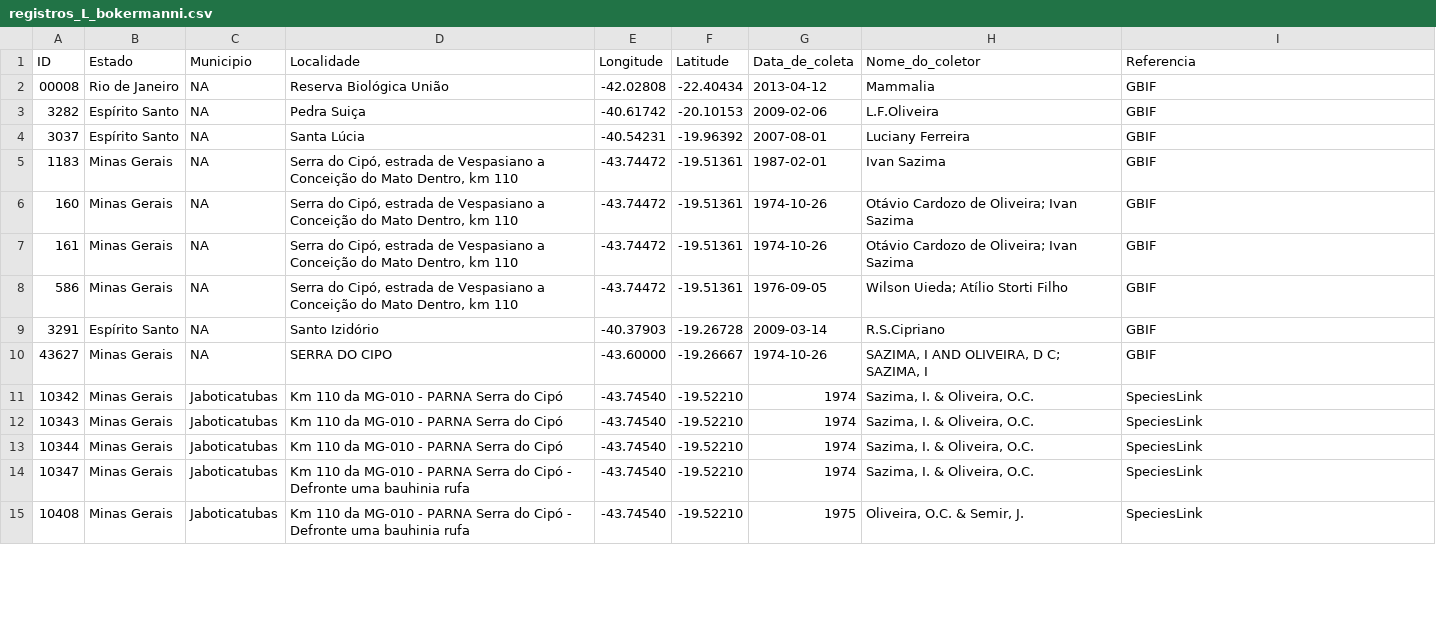
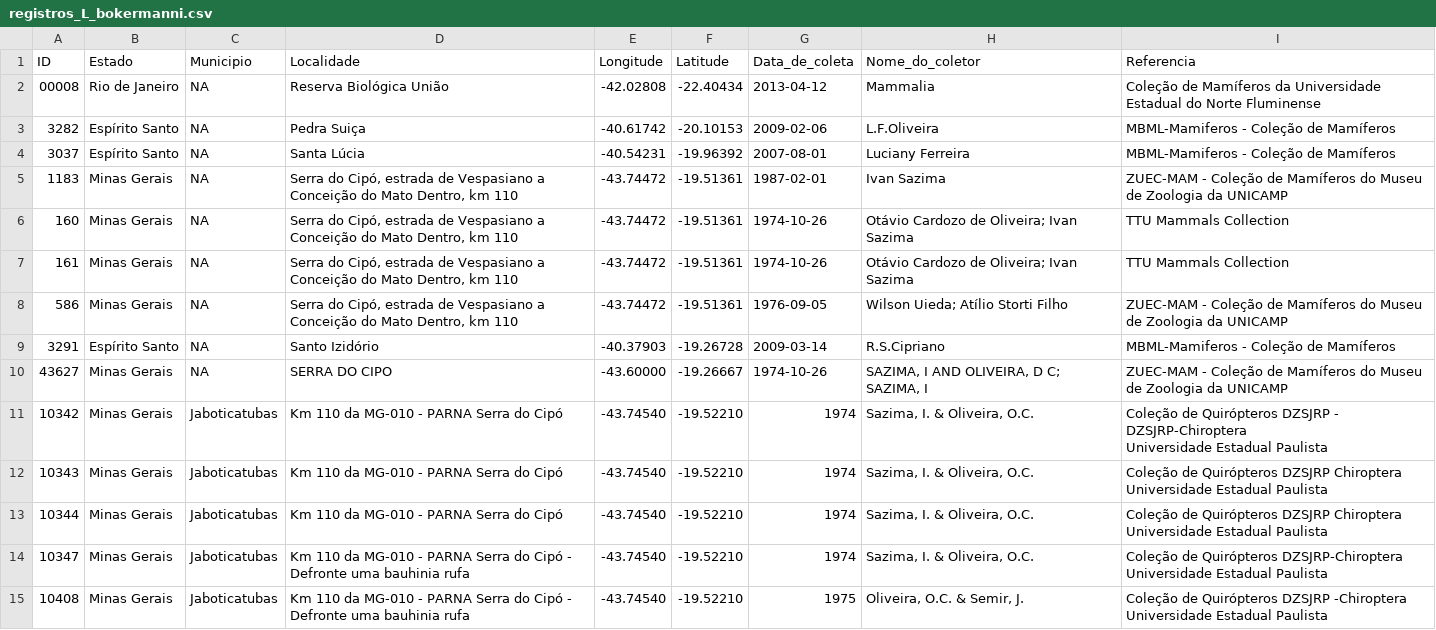
Before and after one commit to guilhermechicarolli/PDPD, a CSV file: Dados/registros_L_bokermanni.csv, drawn as a sheet; only a part is shown; the diff covers the shown part only.

Commit message:
Atualizando B. de dados L. bokermanni

```diff
--- a/Dados/registros_L_bokermanni.csv
+++ b/Dados/registros_L_bokermanni.csv
@@ -1,15 +1,17 @@
 ID,Estado,Municipio,Localidade,Longitude,Latitude,Data_de_coleta,Nome_do_coletor,Referencia
-00008,Rio de Janeiro,NA,Reserva Biológica União,-42.02808,-22.40434,2013-04-12,Mammalia,GBIF
-3282,Espírito Santo,NA,Pedra Suiça,-40.61742,-20.10153,2009-02-06,L.F.Oliveira,GBIF
-3037,Espírito Santo,NA,Santa Lúcia,-40.54231,-19.96392,2007-08-01,Luciany Ferreira,GBIF
-1183,Minas Gerais,NA,"Serra do Cipó, estrada de Vespasiano a Conceição do Mato Dentro, km 110",-43.74472,-19.51361,1987-02-01,Ivan Sazima,GBIF
-160,Minas Gerais,NA,"Serra do Cipó, estrada de Vespasiano a Conceição do Mato Dentro, km 110",-43.74472,-19.51361,1974-10-26,Otávio Cardozo de Oliveira; Ivan Sazima,GBIF
-161,Minas Gerais,NA,"Serra do Cipó, estrada de Vespasiano a Conceição do Mato Dentro, km 110",-43.74472,-19.51361,1974-10-26,Otávio Cardozo de Oliveira; Ivan Sazima,GBIF
-586,Minas Gerais,NA,"Serra do Cipó, estrada de Vespasiano a Conceição do Mato Dentro, km 110",-43.74472,-19.51361,1976-09-05,Wilson Uieda; Atílio Storti Filho,GBIF
-3291,Espírito Santo,NA,Santo Izidório,-40.37903,-19.26728,2009-03-14,R.S.Cipriano,GBIF
-43627,Minas Gerais,NA,SERRA DO CIPO,-43.60000,-19.26667,1974-10-26,"SAZIMA, I AND OLIVEIRA, D C; SAZIMA, I",GBIF
-10342,Minas Gerais,Jaboticatubas,Km 110 da MG-010 - PARNA Serra do Cipó,-43.74540,-19.52210,1974,"Sazima, I. & Oliveira, O.C.",SpeciesLink
-10343,Minas Gerais,Jaboticatubas,Km 110 da MG-010 - PARNA Serra do Cipó,-43.74540,-19.52210,1974,"Sazima, I. & Oliveira, O.C.",SpeciesLink
-10344,Minas Gerais,Jaboticatubas,Km 110 da MG-010 - PARNA Serra do Cipó,-43.74540,-19.52210,1974,"Sazima, I. & Oliveira, O.C.",SpeciesLink
-10347,Minas Gerais,Jaboticatubas,Km 110 da MG-010 - PARNA Serra do Cipó - Defronte uma bauhinia rufa,-43.74540,-19.52210,1974,"Sazima, I. & Oliveira, O.C.",SpeciesLink
-10408,Minas Gerais,Jaboticatubas,Km 110 da MG-010 - PARNA Serra do Cipó - Defronte uma bauhinia rufa,-43.74540,-19.52210,1975,"Oliveira, O.C. & Semir, J.",SpeciesLink
+00008,Rio de Janeiro,NA,Reserva Biológica União,-42.02808,-22.40434,2013-04-12,Mammalia,Coleção de Mamíferos da Universidade Estadual do Norte Fluminense
+3282,Espírito Santo,NA,Pedra Suiça,-40.61742,-20.10153,2009-02-06,L.F.Oliveira,MBML-Mamiferos - Coleção de Mamíferos
+3037,Espírito Santo,NA,Santa Lúcia,-40.54231,-19.96392,2007-08-01,Luciany Ferreira,MBML-Mamiferos - Coleção de Mamíferos
+1183,Minas Gerais,NA,"Serra do Cipó, estrada de Vespasiano a Conceição do Mato Dentro, km 110",-43.74472,-19.51361,1987-02-01,Ivan Sazima,ZUEC-MAM - Coleção de Mamíferos do Museu de Zoologia da UNICAMP
+160,Minas Gerais,NA,"Serra do Cipó, estrada de Vespasiano a Conceição do Mato Dentro, km 110",-43.74472,-19.51361,1974-10-26,Otávio Cardozo de Oliveira; Ivan Sazima,TTU Mammals Collection
+161,Minas Gerais,NA,"Serra do Cipó, estrada de Vespasiano a Conceição do Mato Dentro, km 110",-43.74472,-19.51361,1974-10-26,Otávio Cardozo de Oliveira; Ivan Sazima,TTU Mammals Collection
+586,Minas Gerais,NA,"Serra do Cipó, estrada de Vespasiano a Conceição do Mato Dentro, km 110",-43.74472,-19.51361,1976-09-05,Wilson Uieda; Atílio Storti Filho,ZUEC-MAM - Coleção de Mamíferos do Museu de Zoologia da UNICAMP
+3291,Espírito Santo,NA,Santo Izidório,-40.37903,-19.26728,2009-03-14,R.S.Cipriano,MBML-Mamiferos - Coleção de Mamíferos
+43627,Minas Gerais,NA,SERRA DO CIPO,-43.60000,-19.26667,1974-10-26,"SAZIMA, I AND OLIVEIRA, D C; SAZIMA, I",ZUEC-MAM - Coleção de Mamíferos do Museu de Zoologia da UNICAMP
+10342,Minas Gerais,Jaboticatubas,Km 110 da MG-010 - PARNA Serra do Cipó,-43.74540,-19.52210,1974,"Sazima, I. & Oliveira, O.C.","Coleção de Quirópteros DZSJRP - DZSJRP-Chiroptera
+Universidade Estadual Paulista"
+10343,Minas Gerais,Jaboticatubas,Km 110 da MG-010 - PARNA Serra do Cipó,-43.74540,-19.52210,1974,"Sazima, I. & Oliveira, O.C.",Coleção de Quirópteros DZSJRP Chiroptera Universidade Estadual Paulista
+10344,Minas Gerais,Jaboticatubas,Km 110 da MG-010 - PARNA Serra do Cipó,-43.74540,-19.52210,1974,"Sazima, I. & Oliveira, O.C.",Coleção de Quirópteros DZSJRP Chiroptera Universidade Estadual Paulista
+10347,Minas Gerais,Jaboticatubas,Km 110 da MG-010 - PARNA Serra do Cipó - Defronte uma bauhinia rufa,-43.74540,-19.52210,1974,"Sazima, I. & Oliveira, O.C.",Coleção de Quirópteros DZSJRP-Chiroptera Universidade Estadual Paulista
+10408,Minas Gerais,Jaboticatubas,Km 110 da MG-010 - PARNA Serra do Cipó - Defronte uma bauhinia rufa,-43.74540,-19.52210,1975,"Oliveira, O.C. & Semir, J.","Coleção de Quirópteros DZSJRP -Chiroptera
+Universidade Estadual Paulista"
```
Also changed, not shown: 24 edited cells elsewhere in this file, 1 other file.
